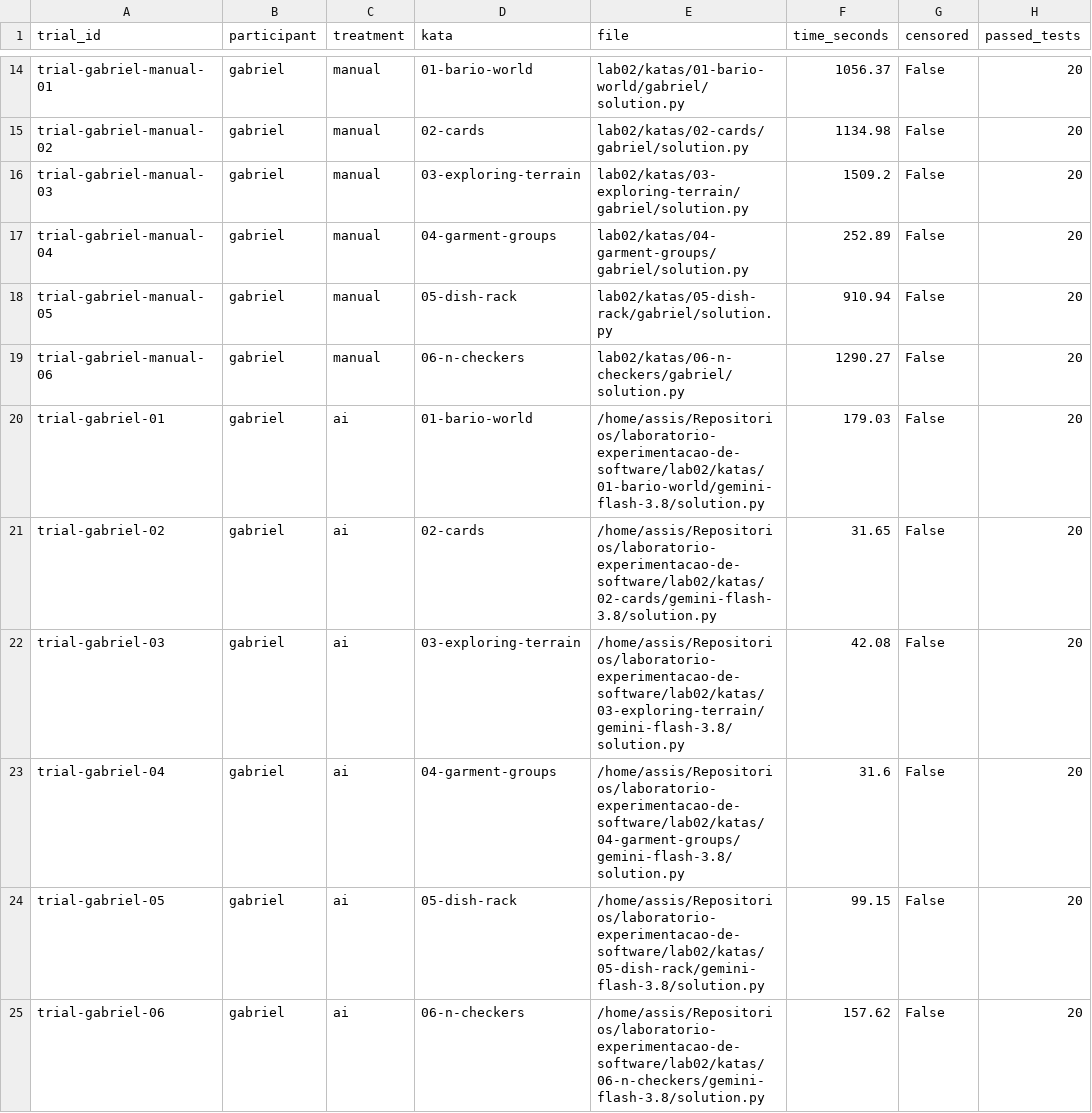
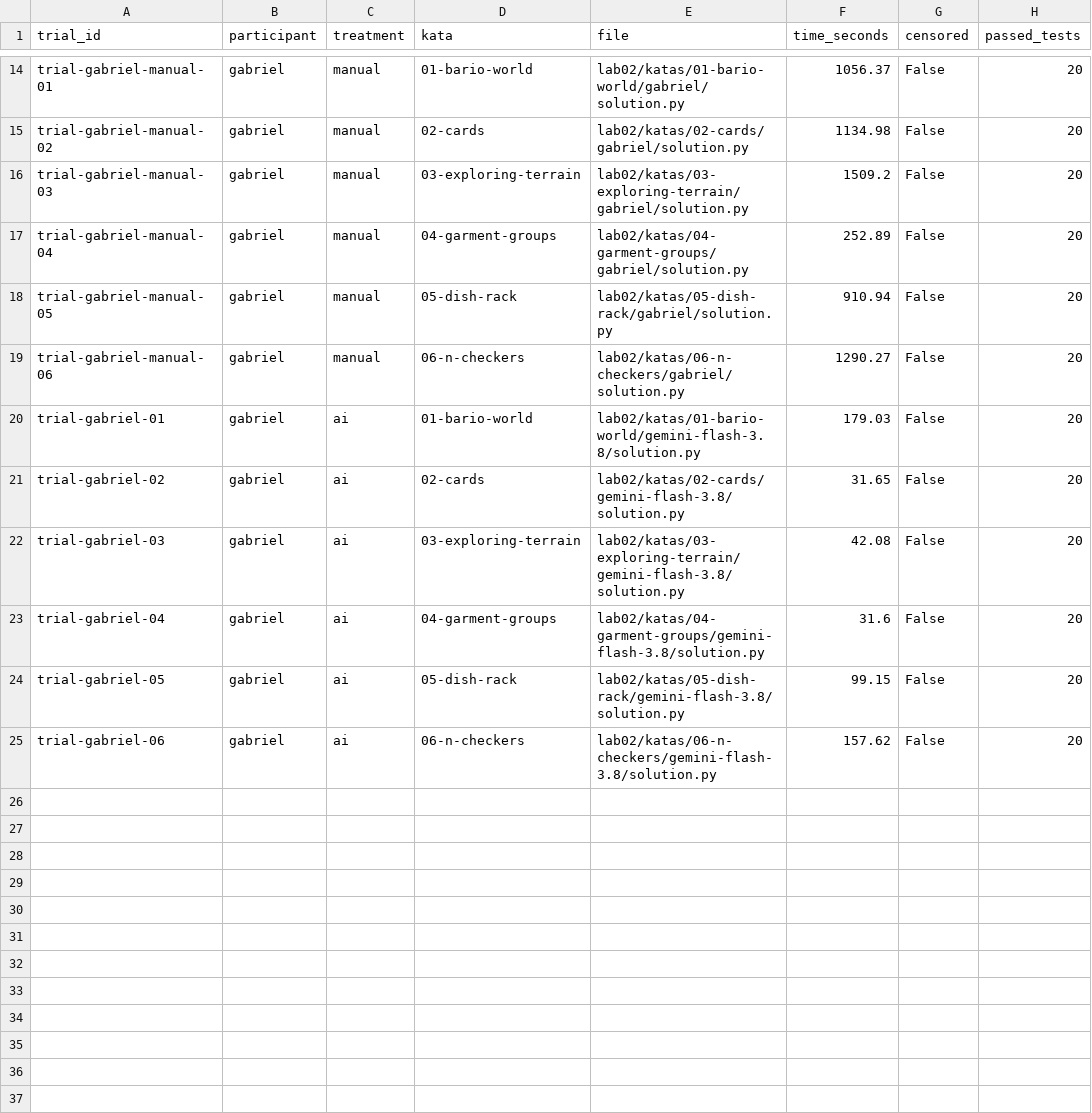
Before and after one commit to jaoppb/laboratorio-experimentacao-de-software, a CSV file: lab02/dados/trials.csv, drawn as a sheet; only a part is shown, gaps mark what is left out; the diff names each change by its address in the sheet, - before the commit and + after, or states it on an @@ line.

Commit message:
#26 refactor: decompose dashboard components following atomic design and normalize trials paths
- Normalize solution file paths in trials.csv to repository-relative format
- Extract Atoms: Badge, Button, Select, Input, SegmentedControl, and PlotlyChart
- Extract Molecules: KPICard, FilterSelect, FilterPresets, MetricBox, TrialBadges, TableHeaderCell, and RQCardWrapper
- Refactor Organisms: Header, AppHero, KPIGrid, CrossFilterBar, RQ1-RQ3 cards, TrialInspector, and RawDataTable
- Update App.tsx imports with zero visual or functional regression

```diff
--- a/lab02/dados/trials.csv
+++ b/lab02/dados/trials.csv
-E20 (file): /home/assis/Repositorios/laboratorio-experimentacao-de-software/lab02/katas/01-bario-world/gemini-flash-3.8/solution.py
+E20 (file): lab02/katas/01-bario-world/gemini-flash-3.8/solution.py
-E21 (file): /home/assis/Repositorios/laboratorio-experimentacao-de-software/lab02/katas/02-cards/gemini-flash-3.8/solution.py
+E21 (file): lab02/katas/02-cards/gemini-flash-3.8/solution.py
-E22 (file): /home/assis/Repositorios/laboratorio-experimentacao-de-software/lab02/katas/03-exploring-terrain/gemini-flash-3.8/solution.py
+E22 (file): lab02/katas/03-exploring-terrain/gemini-flash-3.8/solution.py
-E23 (file): /home/assis/Repositorios/laboratorio-experimentacao-de-software/lab02/katas/04-garment-groups/gemini-flash-3.8/solution.py
+E23 (file): lab02/katas/04-garment-groups/gemini-flash-3.8/solution.py
-E24 (file): /home/assis/Repositorios/laboratorio-experimentacao-de-software/lab02/katas/05-dish-rack/gemini-flash-3.8/solution.py
+E24 (file): lab02/katas/05-dish-rack/gemini-flash-3.8/solution.py
-E25 (file): /home/assis/Repositorios/laboratorio-experimentacao-de-software/lab02/katas/06-n-checkers/gemini-flash-3.8/solution.py
+E25 (file): lab02/katas/06-n-checkers/gemini-flash-3.8/solution.py
```
Also changed, not shown: 26 other files.
